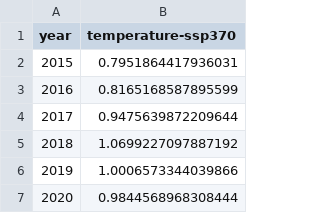
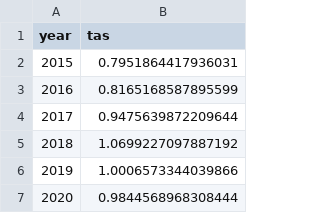
Before and after one commit to Nolancchu/DSC180B-B05-1-Capstone, a CSV file: projections/ssp370_tas_projections.csv, drawn as a sheet; only a part is shown.

```diff
--- a/projections/ssp370_tas_projections.csv
+++ b/projections/ssp370_tas_projections.csv
@@ -1,2 +1,2 @@
-year,temperature-ssp370
+year,tas
 2015,0.7951864417936031
```
Also changed, not shown: projections/ssp126_tas_projections.csv, projections/ssp245_tas_projections.csv, 9 other files.
